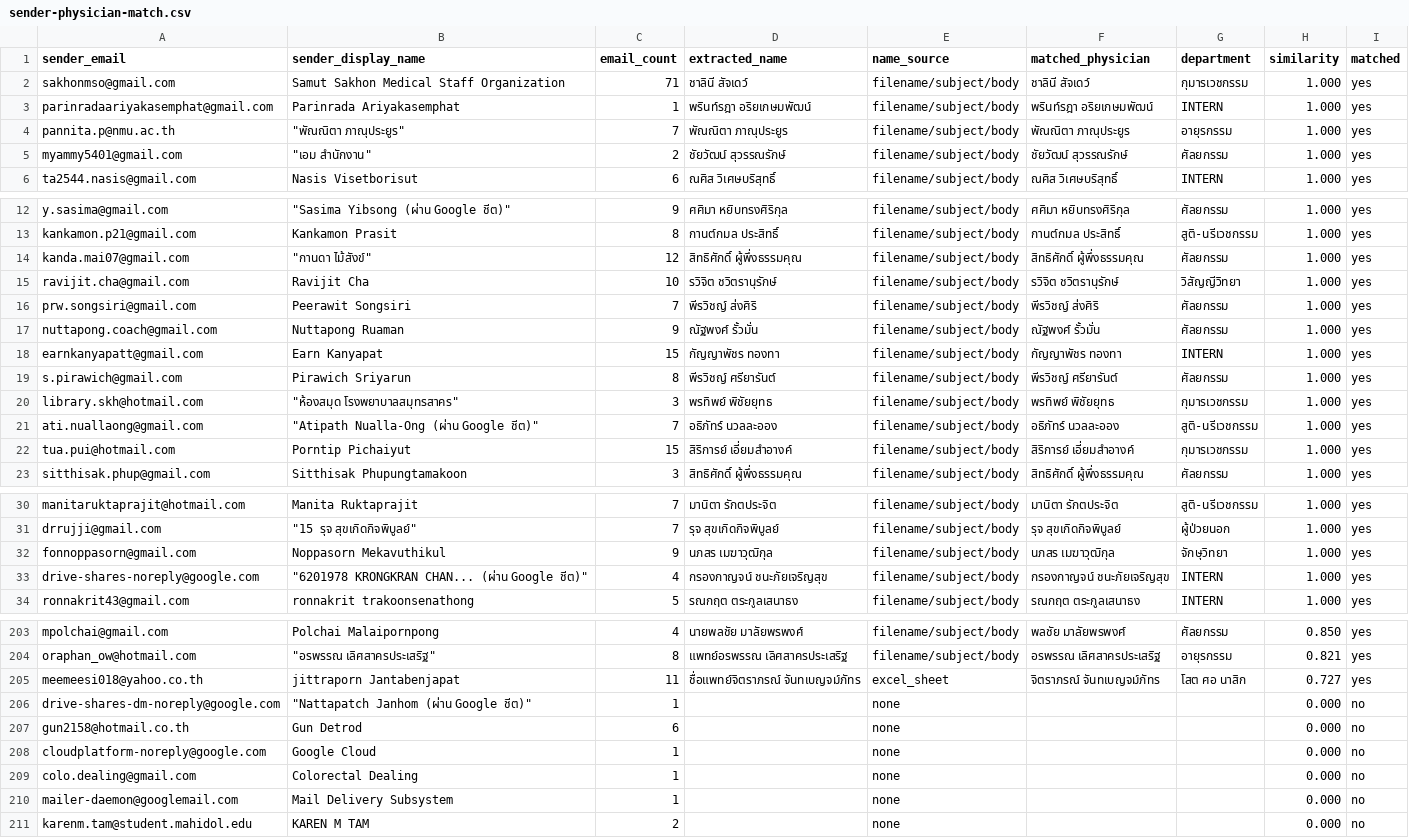
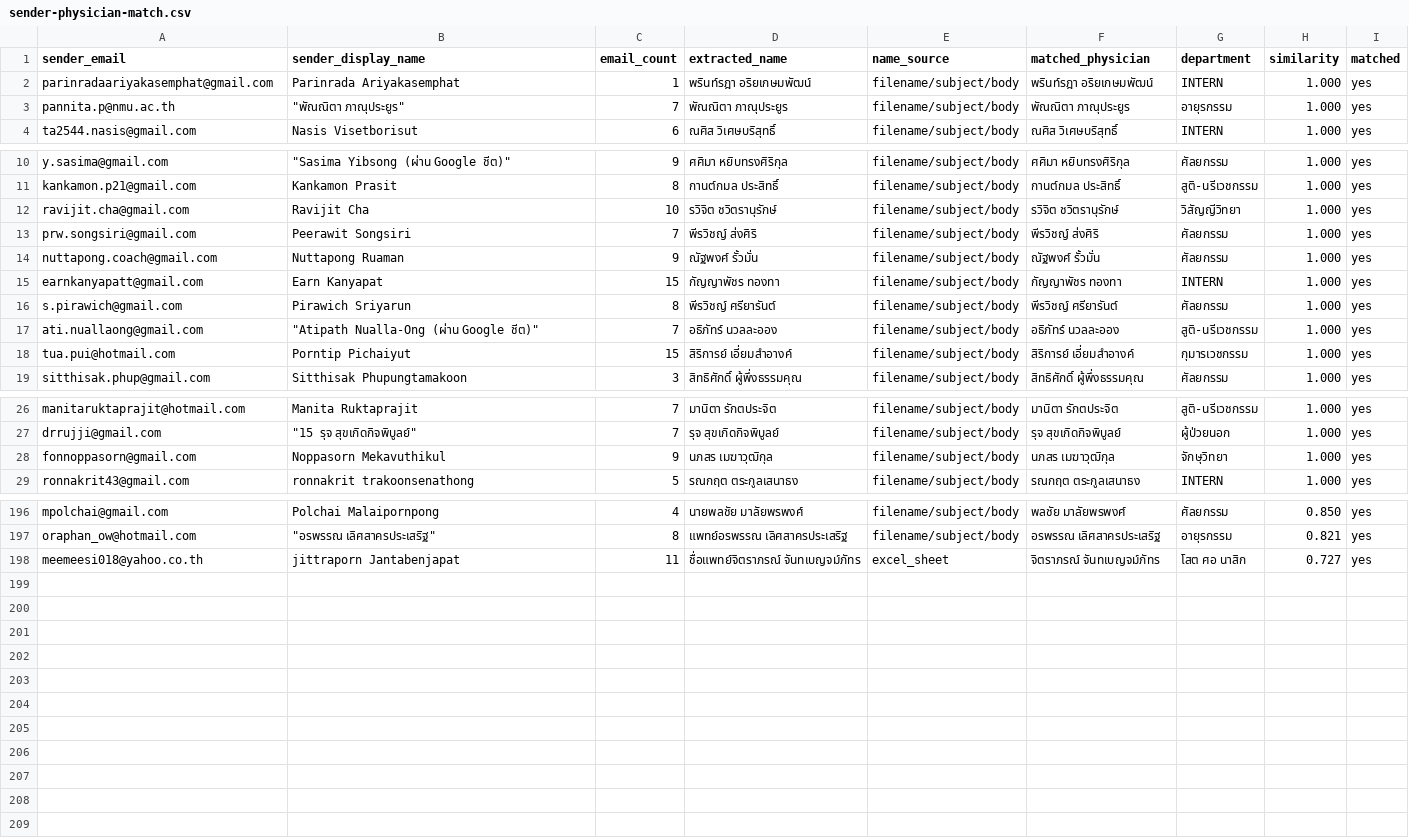
Before and after one commit to SKH-MSO/p4p, a CSV file: sender-physician-match.csv, drawn as a sheet; only a part is shown, gaps mark what is left out; the diff covers the shown part only; the diff names each change by its address in the sheet, - before the commit and + after, or states it on an @@ line.

```diff
--- a/sender-physician-match.csv
+++ b/sender-physician-match.csv
-row 2: sakhonmso@gmail.com | Samut Sakhon Medical Staff Organization | 71 | ชาลินี สัจเดว์ | filename/subject/body | ชาลินี สัจเดว์ | กุมารเวชกรรม | 1.000 | yes
-row 5: myammy5401@gmail.com | "เอม สํานักงาน" | 2 | ชัยวัฒน์ สุวรรณรักษ์ | filename/subject/body | ชัยวัฒน์ สุวรรณรักษ์ | ศัลยกรรม | 1.000 | yes
-row 14: kanda.mai07@gmail.com | "กานดา ไม้สังข์" | 12 | สิทธิศักดิ์ ผู้พึ่งธรรมคุณ | filename/subject/body | สิทธิศักดิ์ ผู้พึ่งธรรมคุณ | ศัลยกรรม | 1.000 | yes
-row 20: library.skh@hotmail.com | "ห้องสมุด โรงพยาบาลสมุทรสาคร" | 3 | พรทิพย์ พิชัยยุทธ | filename/subject/body | พรทิพย์ พิชัยยุทธ | กุมารเวชกรรม | 1.000 | yes
-row 33: drive-shares-noreply@google.com | "6201978 KRONGKRAN CHAN... (ผ่าน Google ชีต)" | 4 | กรองกาญจน์ ชนะภัยเจริญสุข | filename/subject/body | กรองกาญจน์ ชนะภัยเจริญสุข | INTERN | 1.000 | yes
-row 206: drive-shares-dm-noreply@google.com | "Nattapatch Janhom (ผ่าน Google ชีต)" | 1 |  | none |  |  | 0.000 | no
-row 207: gun2158@hotmail.co.th | Gun Detrod | 6 |  | none |  |  | 0.000 | no
-row 208: cloudplatform-noreply@google.com | Google Cloud | 1 |  | none |  |  | 0.000 | no
-row 209: colo.dealing@gmail.com | Colorectal Dealing | 1 |  | none |  |  | 0.000 | no
-row 210: mailer-daemon@googlemail.com | Mail Delivery Subsystem | 1 |  | none |  |  | 0.000 | no
-row 211: karenm.tam@student.mahidol.edu | KAREN M TAM | 2 |  | none |  |  | 0.000 | no
```
Also changed, not shown: 2 removed rows elsewhere in this file.
